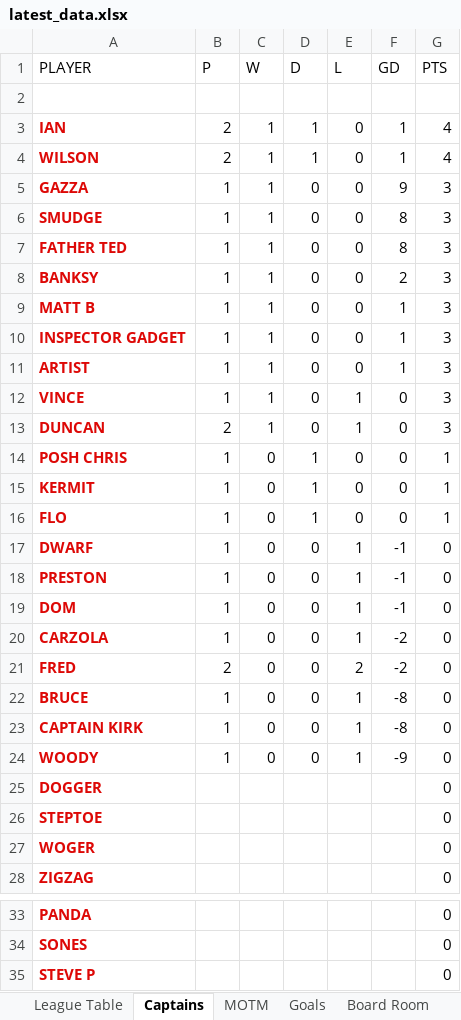
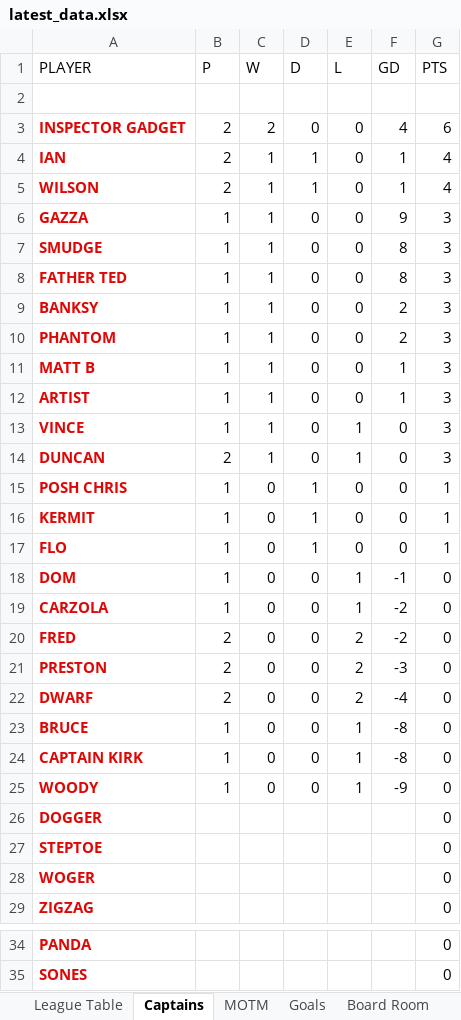
Before and after one commit to stateside2/marlow-dukes, an Excel workbook: data/latest_data.xlsx, sheet Captains, drawn as a sheet; only a part is shown, gaps mark what is left out; values as stored, in another font and other column widths than the file's, no borders; removed rows and columns are numbered as before the commit, all else as after; the diff names each change by its address in the sheet, - before the commit and + after, or states it on an @@ line.

```diff
--- a/data/latest_data.xlsx (sheet Captains)
+++ b/data/latest_data.xlsx (sheet Captains)
+row 3: INSPECTOR GADGET | 2 | 2 | 0 | 0 | 4 | 6
+row 10: PHANTOM | 1 | 1 | 0 | 0 | 2 | 3
-row 10: INSPECTOR GADGET | 1 | 1 | 0 | 0 | 1 | 3
-row 17: DWARF | 1 | 0 | 0 | 1 | -1 | 0
-row 18: PRESTON | 1 | 0 | 0 | 1 | -1 | 0
+row 21: PRESTON | 2 | 0 | 0 | 2 | -3 | 0
+row 22: DWARF | 2 | 0 | 0 | 2 | -4 | 0
-row 35: STEVE P |  |  |  |  |  | 0
```
Also changed, not shown: sheet League Table, sheet MOTM, sheet Goals, sheet Board Room, formulas that keep their value, hidden cells.
